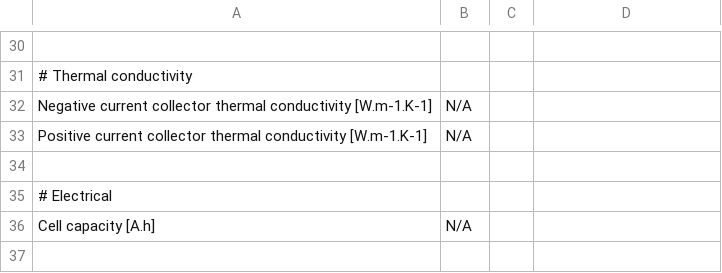
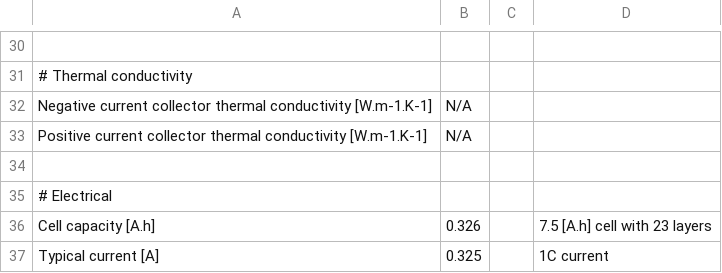
Before and after one commit to tlestang/PyBaMM, a CSV file: input/parameters/lithium-ion/cells/kokam_Ecker2015/parameters.csv, drawn as a sheet; only a part is shown, gaps mark what is left out.

```diff
--- a/input/parameters/lithium-ion/cells/kokam_Ecker2015/parameters.csv
+++ b/input/parameters/lithium-ion/cells/kokam_Ecker2015/parameters.csv
@@ -35,2 +35,3 @@ Positive current collector thermal conductivity [W.m-1.K-1],N/A,,
 # Electrical,,,
-Cell capacity [A.h],N/A,,
+Cell capacity [A.h],0.326,,7.5 [A.h] cell with 23 layers
+Typical current [A],0.325,,1C current
```
Also changed, not shown: input/parameters/lithium-ion/anodes/graphite_Ecker2015/parameters.csv, input/parameters/lithium-ion/cathodes/LiNiCoO2_Ecker2015/parameters.csv, 7 other files.
